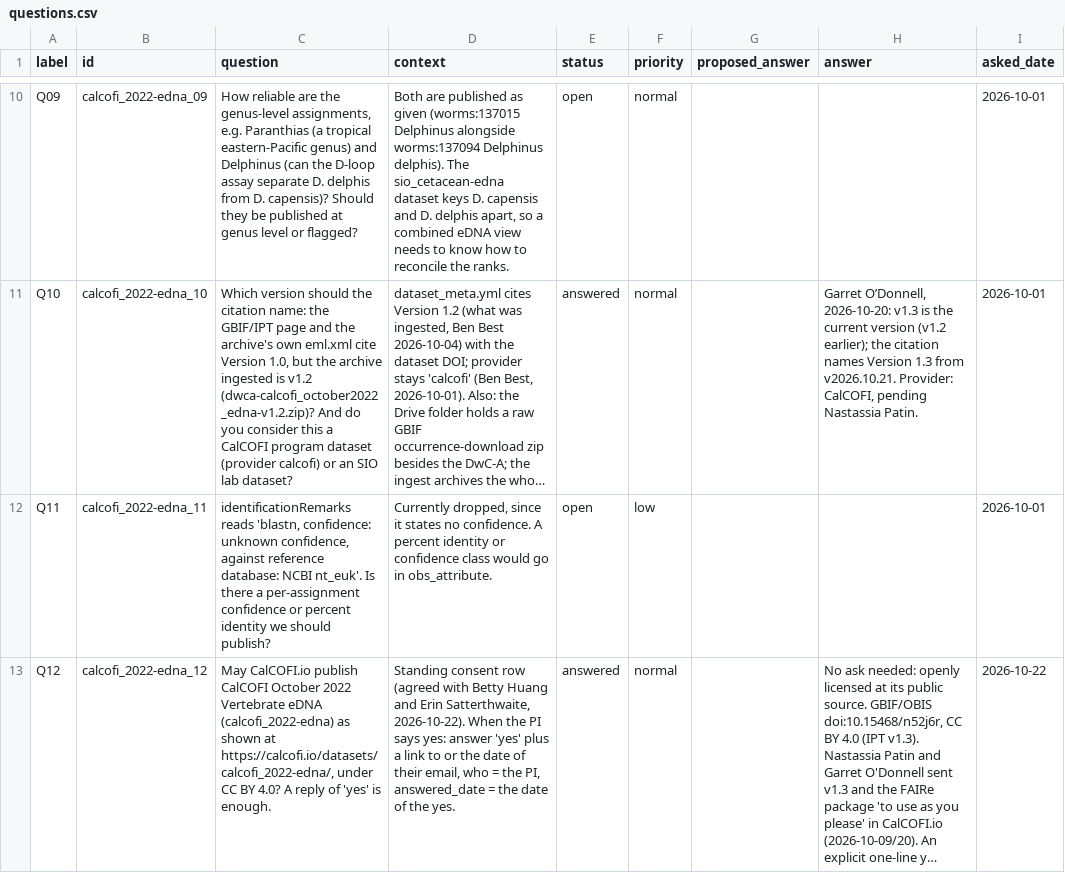
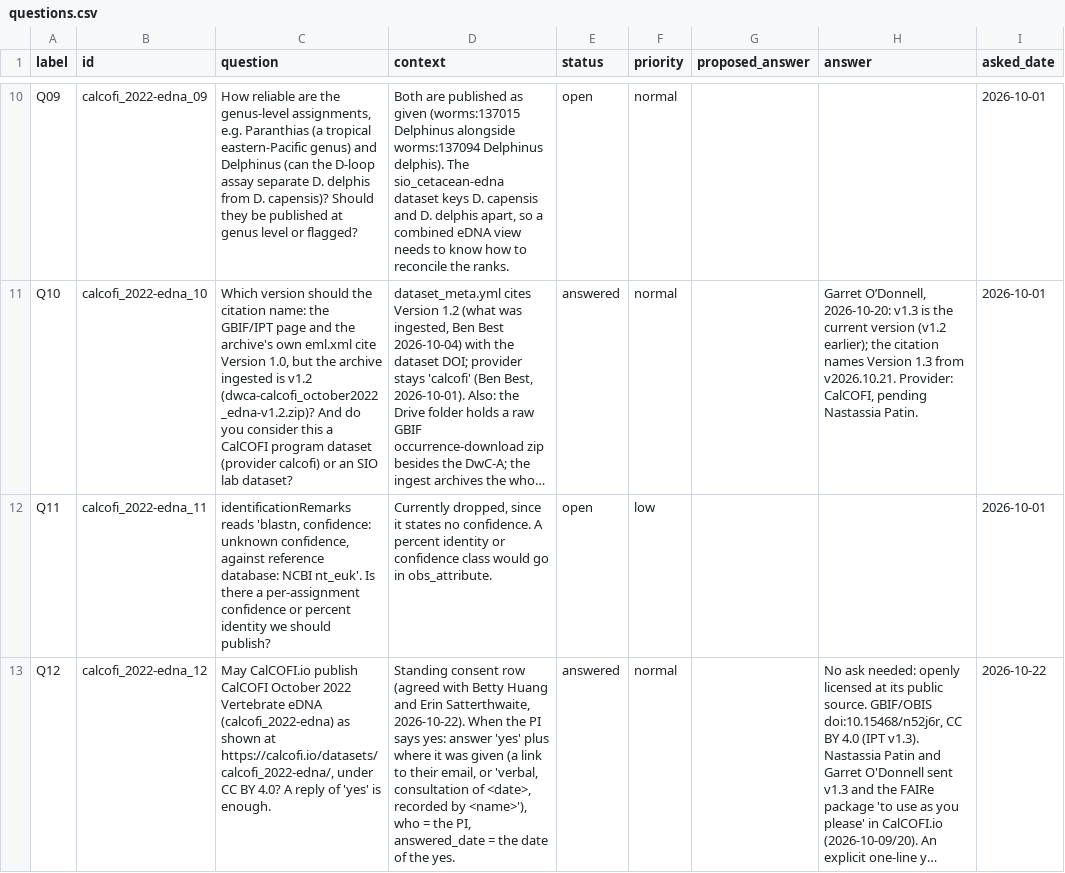
Before and after one commit to CalCOFI/workflows, a CSV file: metadata/calcofi/2022-edna/questions.csv, drawn as a sheet; only a part is shown, gaps mark what is left out; long unchanged cells end in …; the diff names each change by its address in the sheet, - before the commit and + after, or states it on an @@ line.

```diff
--- a/metadata/calcofi/2022-edna/questions.csv
+++ b/metadata/calcofi/2022-edna/questions.csv
-D13 (context): …'yes' plus a link to or the date of their email, who =…
+D13 (context): …'yes' plus where it was given (a link to their email, or 'verbal, consultation of <date>, recorded by <name>'), who =…
```
Also changed, not shown: metadata/calcofi/bottle-derived/questions.csv, metadata/calcofi/bottle/questions.csv, 17 other files.
